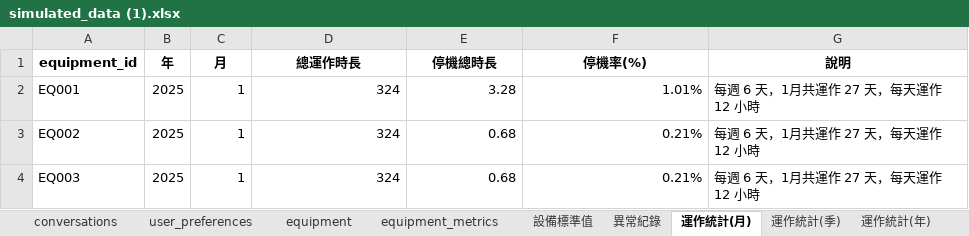
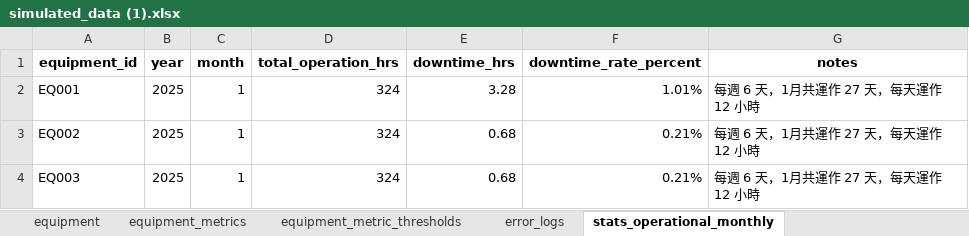
Before and after one commit to XuQingTW/capstone-project, an Excel workbook: data/simulated_data (1).xlsx, sheet stats_operational_monthly, drawn as a sheet; only a part is shown; values as stored, in another font and other column widths than the file's, no borders; removed rows and columns are numbered as before the commit, all else as after; the diff names each change by its address in the sheet, - before the commit and + after, or states it on an @@ line.

```diff
--- a/data/simulated_data (1).xlsx (sheet stats_operational_monthly)
+++ b/data/simulated_data (1).xlsx (sheet stats_operational_monthly)
-sheet tab: 設備標準值
+sheet tab: equipment_metric_thresholds
-sheet tab: 異常紀錄
+sheet tab: error_logs
-sheet tab: 運作統計(月)
+sheet tab: stats_operational_monthly
-sheet tab: conversations
-sheet tab: user_preferences
-row 1: equipment_id | 年 | 月 | 總運作時長 | 停機總時長 | 停機率(%) | 說明
+row 1: equipment_id | year | month | total_operation_hrs | downtime_hrs | downtime_rate_percent | notes
```
Also changed, not shown: sheet stats_abnormal_monthly, sheet stats_abnormal_quarterly, sheet stats_abnormal_yearly, sheet stats_operational_quarterly, sheet error_logs, sheet stats_operational_yearly, 3 more sheets, other sheet tabs.
